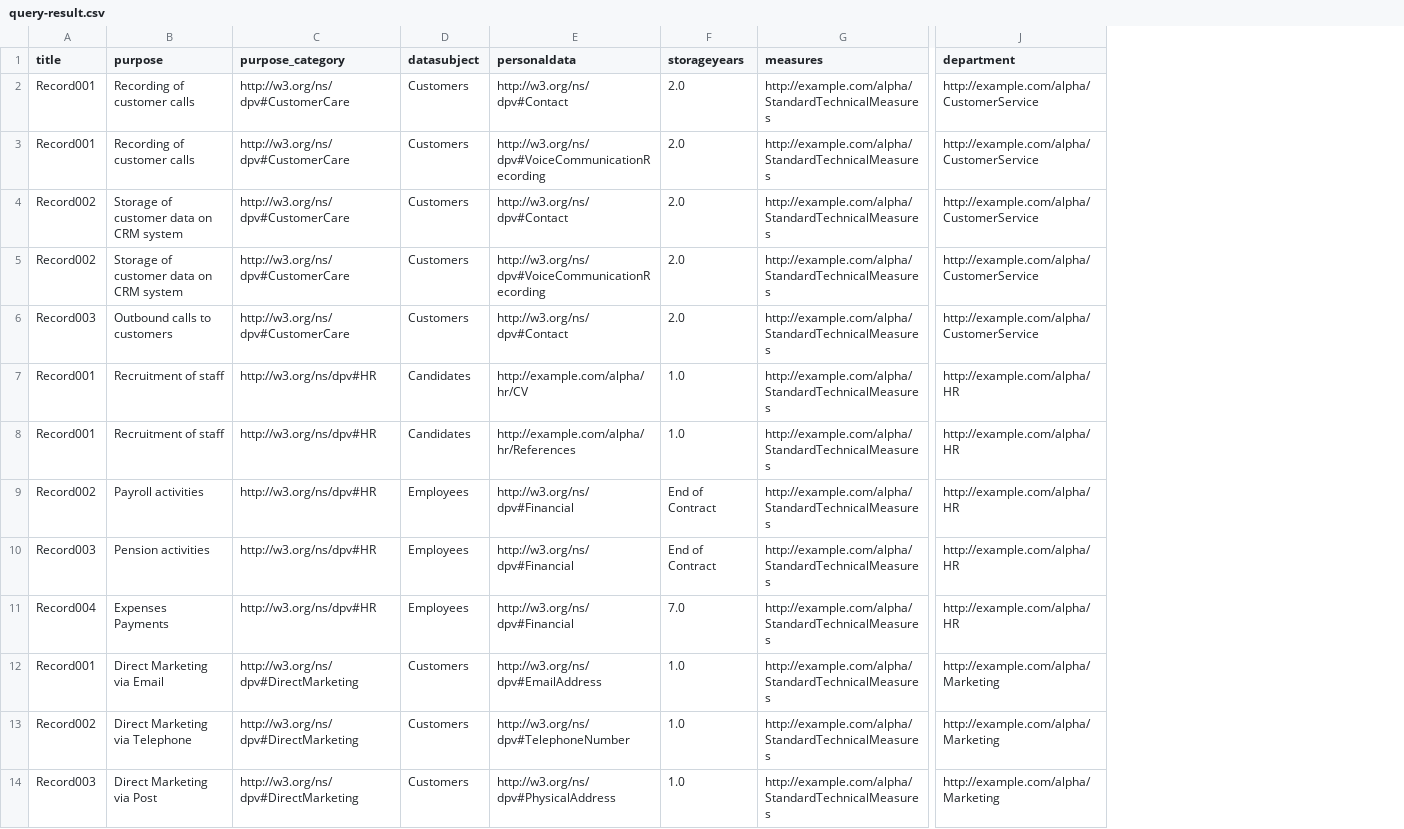
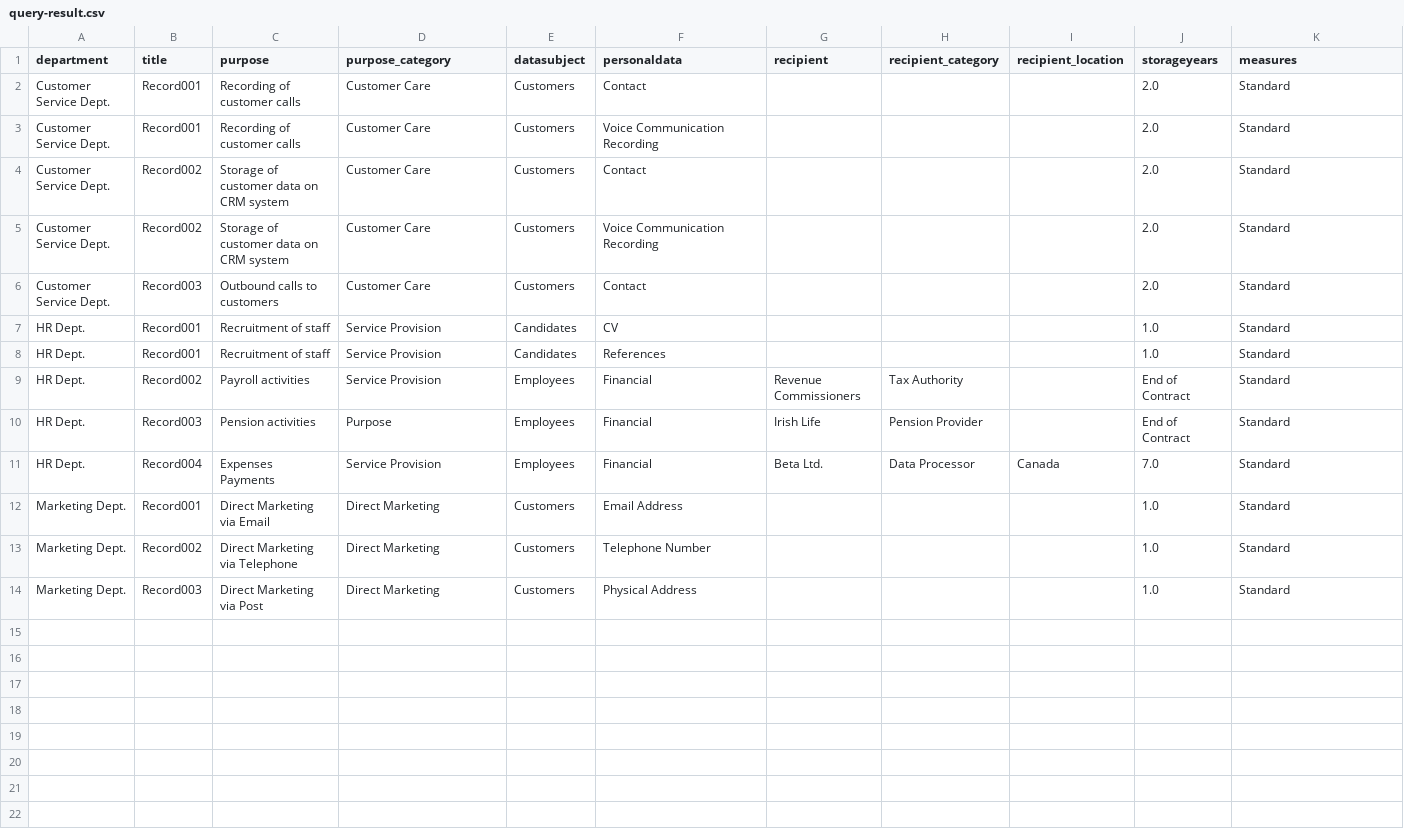
Before and after one commit to JonathanBowker/ROPACS, a CSV file: query-result.csv, drawn as a sheet; only a part is shown, gaps mark what is left out; removed rows and columns are numbered as before the commit, all else as after; the diff names each change by its address in the sheet, - before the commit and + after, or states it on an @@ line.

Commit message:
fix recipient not showing up

```diff
--- a/query-result.csv
+++ b/query-result.csv
+column A (department), rows 2-14: Customer Service Dept. | Customer Service Dept. | Customer Service Dept. | Customer Service Dept. | Customer Service Dept. | HR Dept. | HR Dept. | HR Dept. | HR Dept. | HR Dept. | Marketing Dept. | Marketing Dept. | Marketing Dept.
+column G (recipient), rows 9-11: Revenue Commissioners | Irish Life | Beta Ltd.
+column H (recipient_category), rows 9-11: Tax Authority | Pension Provider | Data Processor
+column I (recipient_location), row 11: Canada
-column J (department), rows 2-14: http://example.com/alpha/CustomerService | http://example.com/alpha/CustomerService | http://example.com/alpha/CustomerService | http://example.com/alpha/CustomerService | http://example.com/alpha/CustomerService | http://example.com/alpha/HR | http://example.com/alpha/HR | http://example.com/alpha/HR | http://example.com/alpha/HR | http://example.com/alpha/HR | http://example.com/alpha/Marketing | http://example.com/alpha/Marketing | http://example.com/alpha/Marketing
-D2:D6 (purpose_category): http://w3.org/ns/dpv#CustomerCare
+D2:D6 (purpose_category): Customer Care
-F2 (personaldata): http://w3.org/ns/dpv#Contact
+F2 (personaldata): Contact
-K2:K14 (measures): http://example.com/alpha/StandardTechnicalMeasures
+K2:K14 (measures): Standard
-F3 (personaldata): http://w3.org/ns/dpv#VoiceCommunicationRecording
+F3 (personaldata): Voice Communication Recording
-F4 (personaldata): http://w3.org/ns/dpv#Contact
+F4 (personaldata): Contact
-F5 (personaldata): http://w3.org/ns/dpv#VoiceCommunicationRecording
+F5 (personaldata): Voice Communication Recording
-F6 (personaldata): http://w3.org/ns/dpv#Contact
+F6 (personaldata): Contact
-D7:D9 (purpose_category): http://w3.org/ns/dpv#HR
+D7:D9 (purpose_category): Service Provision
-F7 (personaldata): http://example.com/alpha/hr/CV
+F7 (personaldata): CV
-F8 (personaldata): http://example.com/alpha/hr/References
+F8 (personaldata): References
-F9:F11 (personaldata): http://w3.org/ns/dpv#Financial
+F9:F11 (personaldata): Financial
-D10 (purpose_category): http://w3.org/ns/dpv#HR
+D10 (purpose_category): Purpose
-D11 (purpose_category): http://w3.org/ns/dpv#HR
+D11 (purpose_category): Service Provision
-D12:D14 (purpose_category): http://w3.org/ns/dpv#DirectMarketing
+D12:D14 (purpose_category): Direct Marketing
-F12 (personaldata): http://w3.org/ns/dpv#EmailAddress
+F12 (personaldata): Email Address
-F13 (personaldata): http://w3.org/ns/dpv#TelephoneNumber
+F13 (personaldata): Telephone Number
-F14 (personaldata): http://w3.org/ns/dpv#PhysicalAddress
+F14 (personaldata): Physical Address
```
Also changed, not shown: 7 other files.
